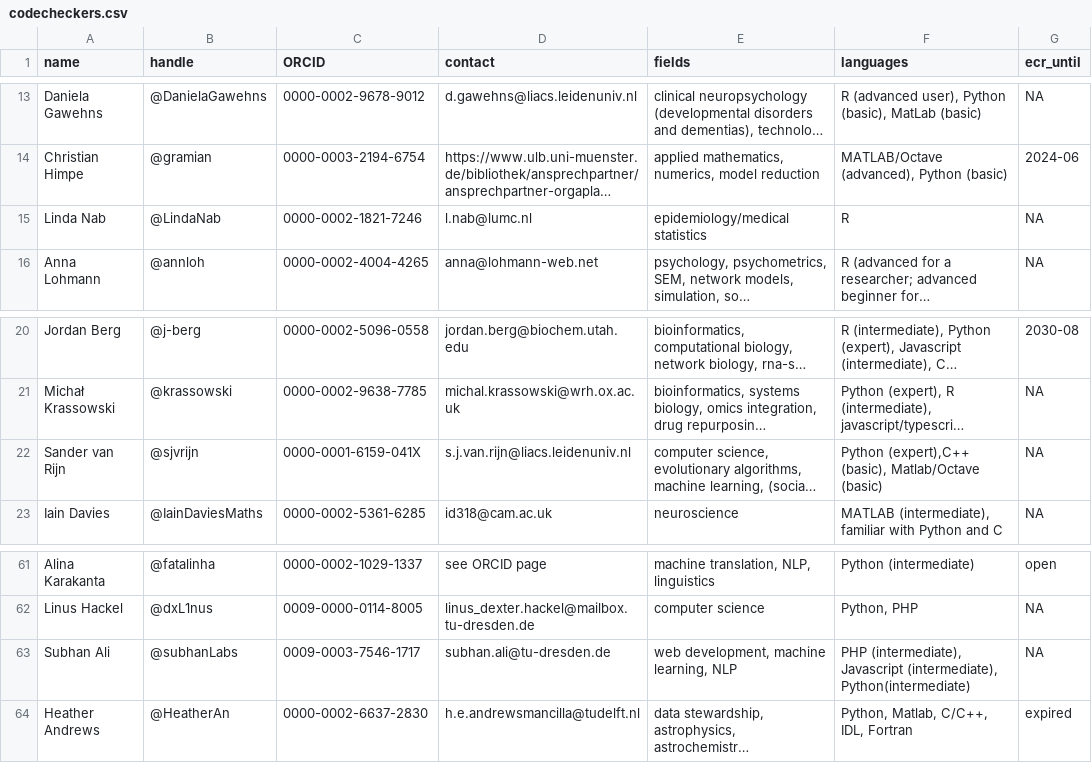
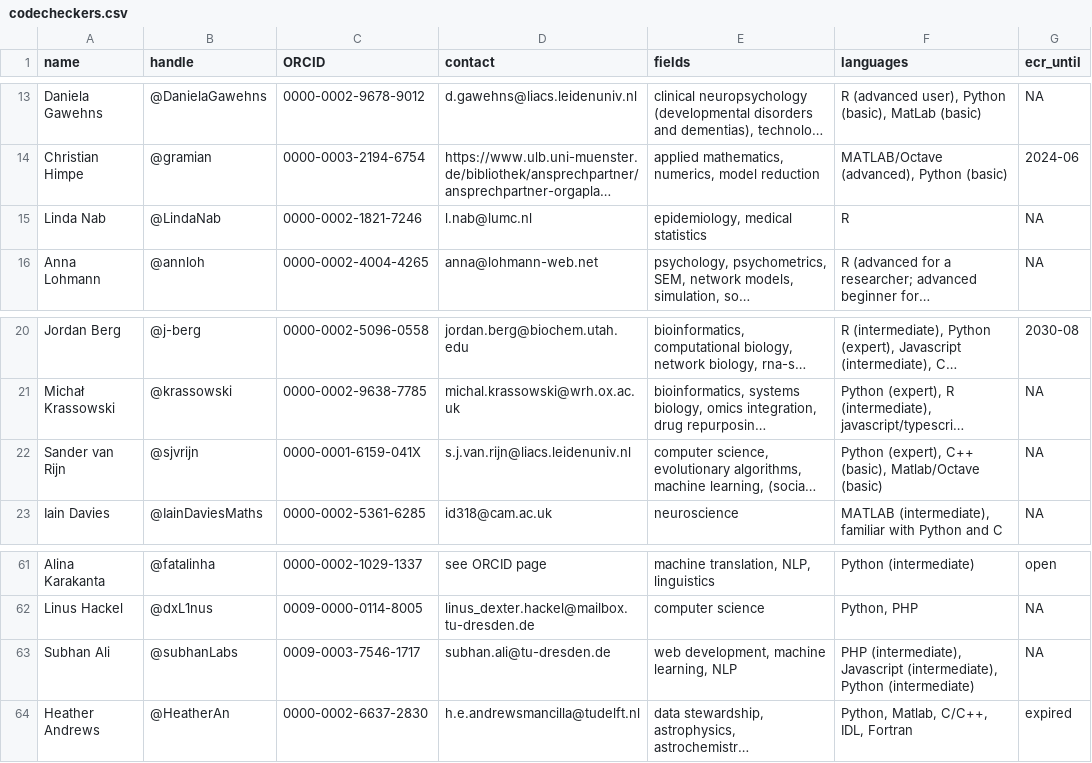
Before and after one commit to codecheckers/codecheckers, a CSV file: codecheckers.csv, drawn as a sheet; only a part is shown, gaps mark what is left out; long unchanged cells end in …; the diff covers the shown part only; the diff names each change by its address in the sheet, - before the commit and + after, or states it on an @@ line.

Commit message:
write the fields and languages of 12 rows as a comma and a space, as new rows are

```diff
--- a/codecheckers.csv
+++ b/codecheckers.csv
-E15 (fields): epidemiology/medical statistics
+E15 (fields): epidemiology, medical statistics
-F22 (languages): Python (expert),C++ (basic), Matlab/Octave…
+F22 (languages): Python (expert), C++ (basic), Matlab/Octave…
-F63 (languages): …Javascript (intermediate), Python(intermediate)
+F63 (languages): …Javascript (intermediate), Python (intermediate)
```
Also changed, not shown: 11 edited cells elsewhere in this file.
